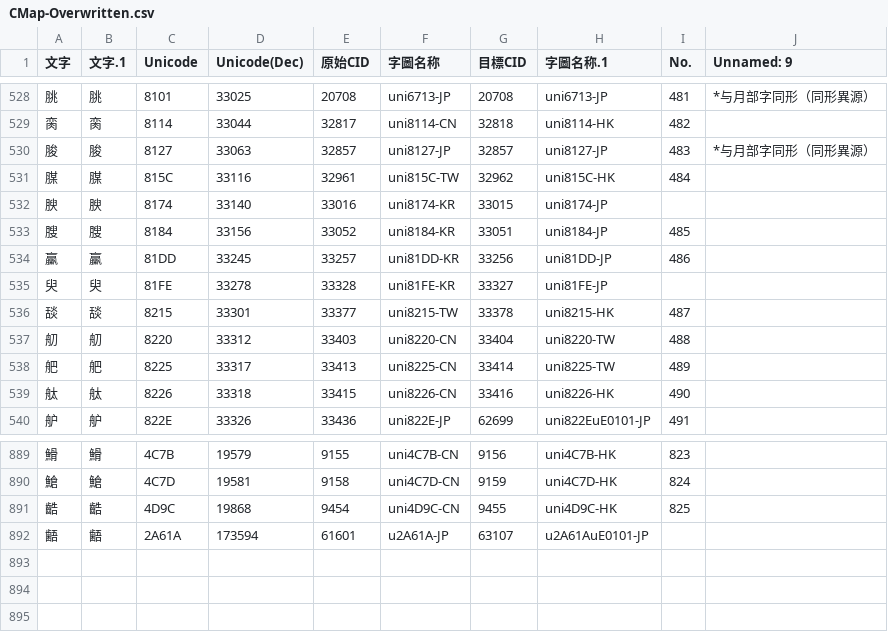
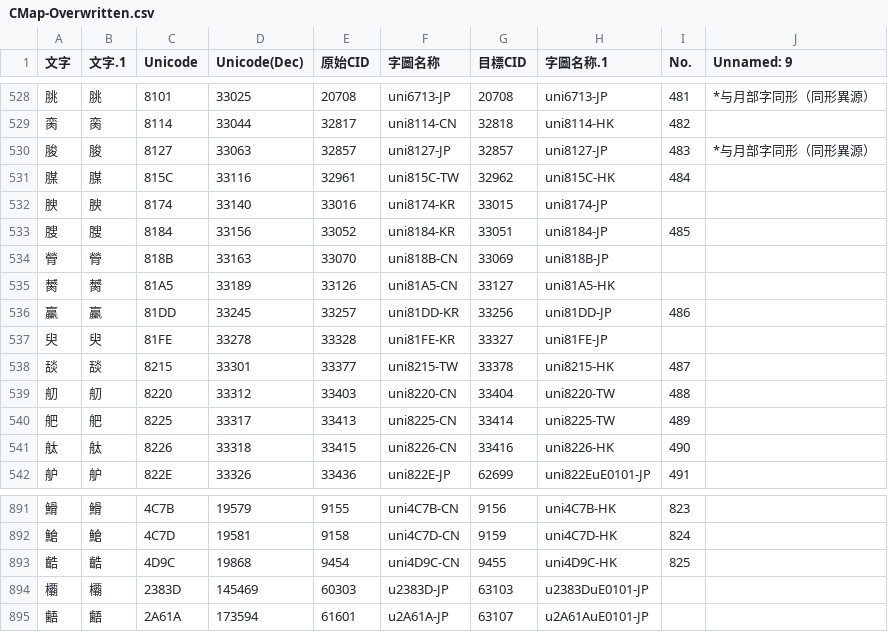
Before and after one commit to ChiuMing-Neko/ChiuKongGothic, a CSV file: Other/CMap-Overwritten.csv, drawn as a sheet; only a part is shown, gaps mark what is left out; the diff names each change by its address in the sheet, - before the commit and + after, or states it on an @@ line.

```diff
--- a/Other/CMap-Overwritten.csv
+++ b/Other/CMap-Overwritten.csv
+row 534: 膋 | 膋 | 818B | 33163 | 33070 | uni818B-CN | 33069 | uni818B-JP
+row 535: 膥 | 膥 | 81A5 | 33189 | 33126 | uni81A5-CN | 33127 | uni81A5-HK
+row 894: 𣠽 | 𣠽 | 2383D | 145469 | 60303 | u2383D-JP | 63103 | u2383DuE0101-JP
```
Also changed, not shown: Other/CMap-Overwritten_M.csv, Other/IVD_Ext.csv, 10 other files.
